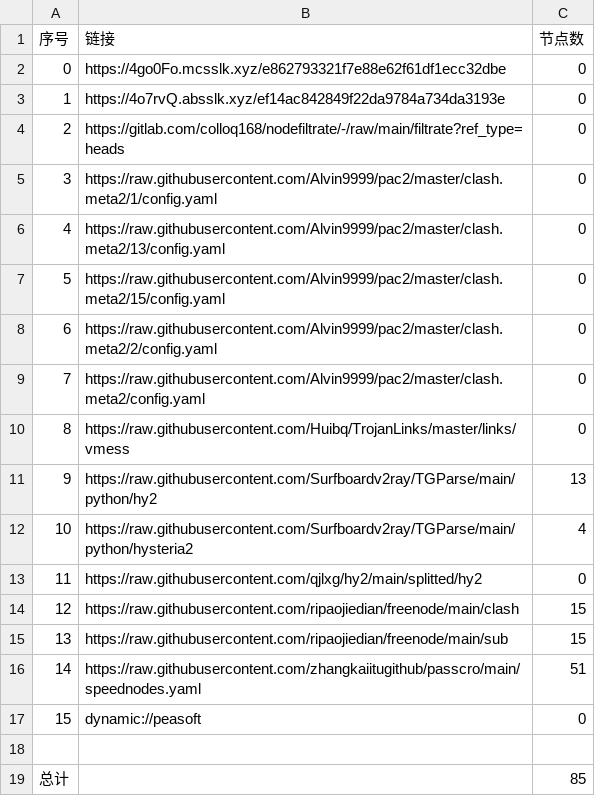
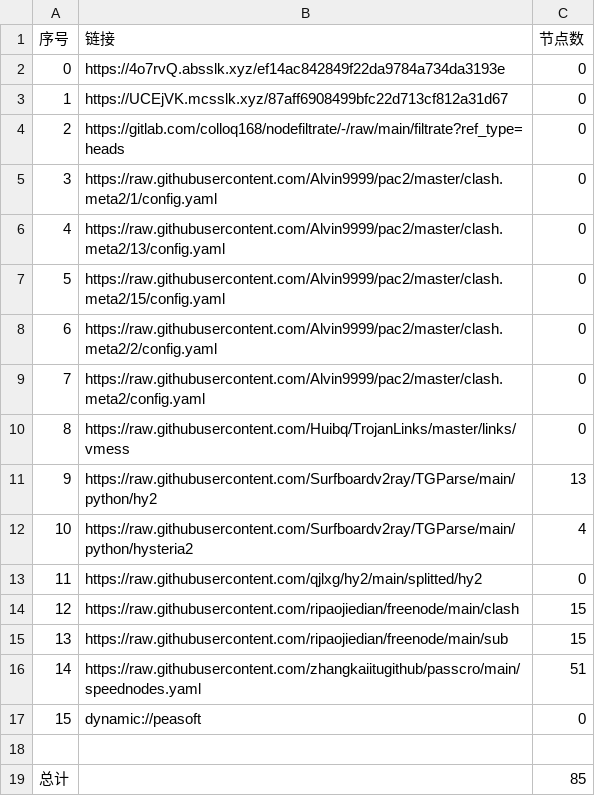
Before and after one commit to lihong19801/zidongzhuaqu4, a CSV file: list_result.csv, drawn as a sheet.

```diff
--- a/list_result.csv
+++ b/list_result.csv
@@ -1,4 +1,4 @@
 序号,链接,节点数
-0,https://4go0Fo.mcsslk.xyz/e862793321f7e88e62f61df1ecc32dbe,0
-1,https://4o7rvQ.absslk.xyz/ef14ac842849f22da9784a734da3193e,0
+0,https://4o7rvQ.absslk.xyz/ef14ac842849f22da9784a734da3193e,0
+1,https://UCEjVK.mcsslk.xyz/87aff6908499bfc22d713cf812a31d67,0
 2,https://gitlab.com/colloq168/nodefiltrate/-/raw/main/filtrate?ref_type=heads,0
```
Also changed, not shown: 3 other files.
